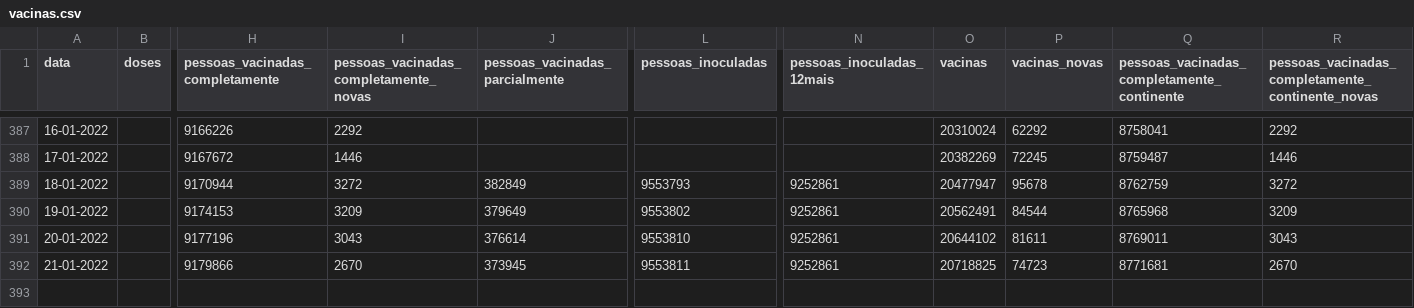
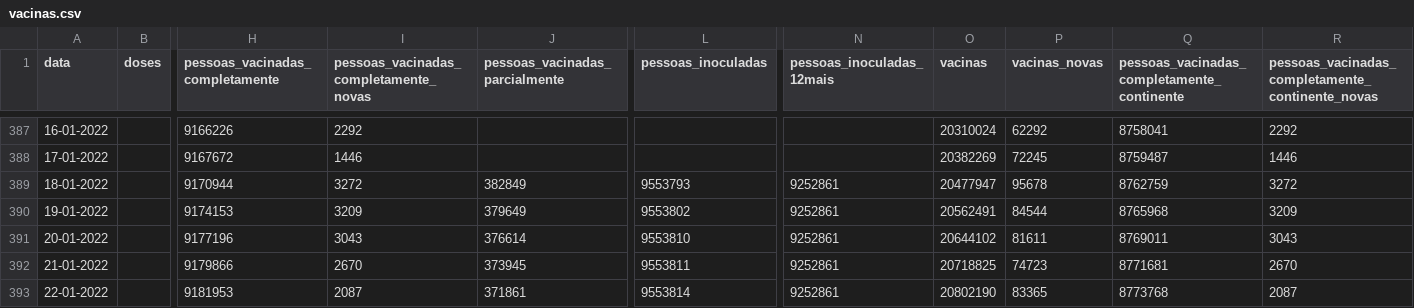
Before and after one commit to dssg-pt/covid19pt-data, a CSV file: vacinas.csv, drawn as a sheet; only a part is shown, gaps mark what is left out; rows hold the shown columns only; the diff names each change by its address in the sheet, - before the commit and + after, or states it on an @@ line.

Commit message:
vacinas 22-01-2022

```diff
--- a/vacinas.csv
+++ b/vacinas.csv
+row 393: 22-01-2022 |  | 9181953 | 2087 | 371861 | 9553814 | 9252861 | 20802190 | 83365 | 8773768 | 2087
```
Also changed, not shown: 1 other file.
